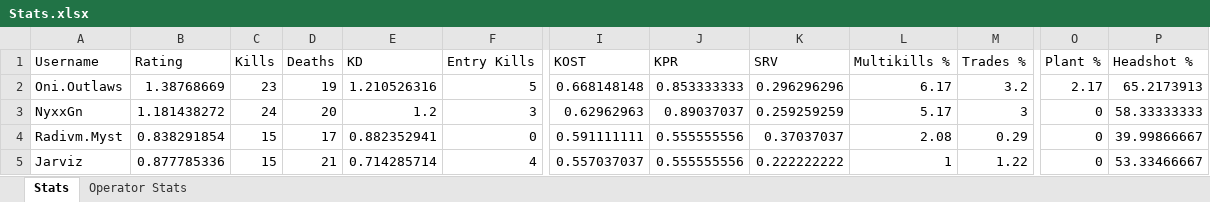
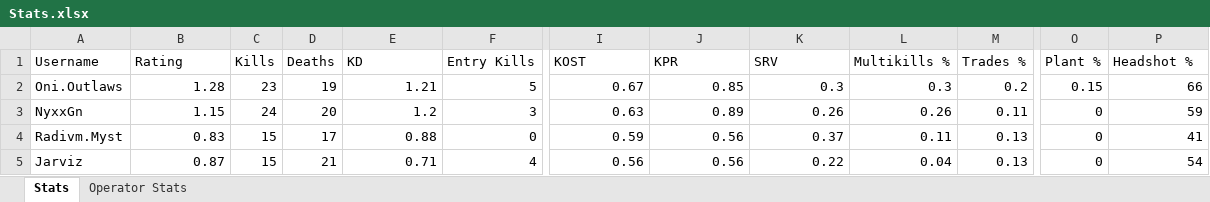
Before and after one commit to jakesnake2215/MatchStats, an Excel workbook: Python and Excel Files/Stats.xlsx, sheet Stats, drawn as a sheet; only a part is shown, gaps mark what is left out; values as stored, in another font and other column widths than the file's, no borders; 1 other sheet too large or unreadable and not compared; the diff covers the shown part only; the diff names each change by its address in the sheet, - before the commit and + after, or states it on an @@ line.

```diff
--- a/Python and Excel Files/Stats.xlsx (sheet Stats)
+++ b/Python and Excel Files/Stats.xlsx (sheet Stats)
-B2 (Rating): 1.38768669
+B2 (Rating): 1.28
-E2 (KD): 1.210526316
+E2 (KD): 1.21
-I2 (KOST): 0.668148148
+I2 (KOST): 0.67
-J2 (KPR): 0.853333333
+J2 (KPR): 0.85
-K2 (SRV): 0.296296296
+K2 (SRV): 0.3
-L2 (Multikills %): 6.17
+L2 (Multikills %): 0.3
-M2 (Trades %): 3.2
+M2 (Trades %): 0.2
-O2 (Plant %): 2.17
+O2 (Plant %): 0.15
-P2 (Headshot %): 65.2173913
+P2 (Headshot %): 66
-B3 (Rating): 1.181438272
+B3 (Rating): 1.15
-I3 (KOST): 0.62962963
+I3 (KOST): 0.63
-J3 (KPR): 0.89037037
+J3 (KPR): 0.89
-K3 (SRV): 0.259259259
+K3 (SRV): 0.26
-L3 (Multikills %): 5.17
+L3 (Multikills %): 0.26
-M3 (Trades %): 3
+M3 (Trades %): 0.11
-P3 (Headshot %): 58.33333333
+P3 (Headshot %): 59
-B4 (Rating): 0.838291854
+B4 (Rating): 0.83
-E4 (KD): 0.882352941
+E4 (KD): 0.88
-I4 (KOST): 0.591111111
+I4 (KOST): 0.59
-J4:J5 (KPR): 0.555555556
+J4:J5 (KPR): 0.56
-K4 (SRV): 0.37037037
+K4 (SRV): 0.37
-L4 (Multikills %): 2.08
+L4 (Multikills %): 0.11
-M4 (Trades %): 0.29
+M4 (Trades %): 0.13
-P4 (Headshot %): 39.99866667
+P4 (Headshot %): 41
-B5 (Rating): 0.877785336
+B5 (Rating): 0.87
-E5 (KD): 0.714285714
+E5 (KD): 0.71
-I5 (KOST): 0.557037037
+I5 (KOST): 0.56
-K5 (SRV): 0.222222222
+K5 (SRV): 0.22
-L5 (Multikills %): 1
+L5 (Multikills %): 0.04
-M5 (Trades %): 1.22
+M5 (Trades %): 0.13
-P5 (Headshot %): 53.33466667
+P5 (Headshot %): 54
```
Also changed, not shown: 95 edited cells elsewhere in this sheet, 1 other file.
